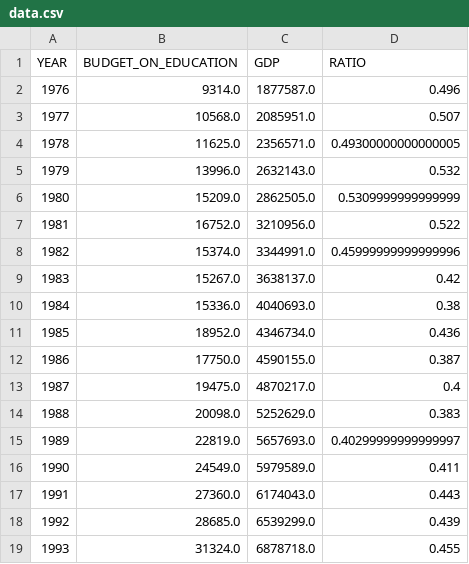
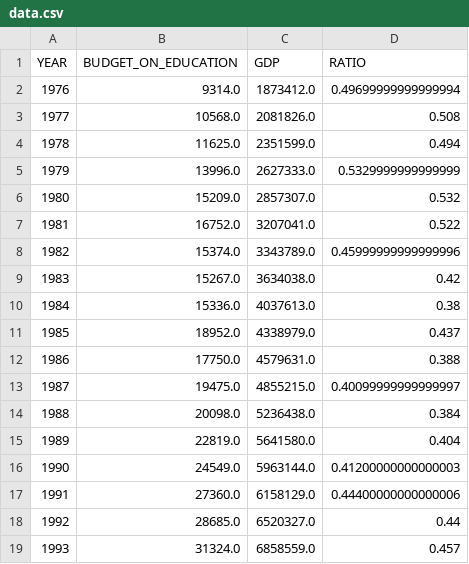
Before and after one commit to datasets/usa-education-budget-analysis, a CSV file: data/data.csv, drawn as a sheet; only a part is shown; the diff covers the shown part only.

```diff
--- a/data/data.csv
+++ b/data/data.csv
@@ -1,19 +1,19 @@
 YEAR,BUDGET_ON_EDUCATION,GDP,RATIO
-1976,9314.0,1877587.0,0.496
-1977,10568.0,2085951.0,0.507
-1978,11625.0,2356571.0,0.49300000000000005
-1979,13996.0,2632143.0,0.532
-1980,15209.0,2862505.0,0.5309999999999999
-1981,16752.0,3210956.0,0.522
-1982,15374.0,3344991.0,0.45999999999999996
-1983,15267.0,3638137.0,0.42
-1984,15336.0,4040693.0,0.38
-1985,18952.0,4346734.0,0.436
-1986,17750.0,4590155.0,0.387
-1987,19475.0,4870217.0,0.4
-1988,20098.0,5252629.0,0.383
-1989,22819.0,5657693.0,0.40299999999999997
-1990,24549.0,5979589.0,0.411
-1991,27360.0,6174043.0,0.443
-1992,28685.0,6539299.0,0.439
-1993,31324.0,6878718.0,0.455
+1976,9314.0,1873412.0,0.49699999999999994
+1977,10568.0,2081826.0,0.508
+1978,11625.0,2351599.0,0.494
+1979,13996.0,2627333.0,0.5329999999999999
+1980,15209.0,2857307.0,0.532
+1981,16752.0,3207041.0,0.522
+1982,15374.0,3343789.0,0.45999999999999996
+1983,15267.0,3634038.0,0.42
+1984,15336.0,4037613.0,0.38
+1985,18952.0,4338979.0,0.437
+1986,17750.0,4579631.0,0.388
+1987,19475.0,4855215.0,0.40099999999999997
+1988,20098.0,5236438.0,0.384
+1989,22819.0,5641580.0,0.404
+1990,24549.0,5963144.0,0.41200000000000003
+1991,27360.0,6158129.0,0.44400000000000006
+1992,28685.0,6520327.0,0.44
+1993,31324.0,6858559.0,0.457
```
Also changed, not shown: 7 added rows and 45 edited cells elsewhere in this file, 2 other files.
